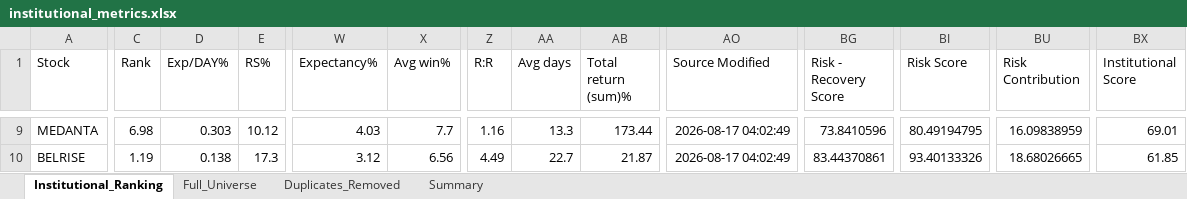
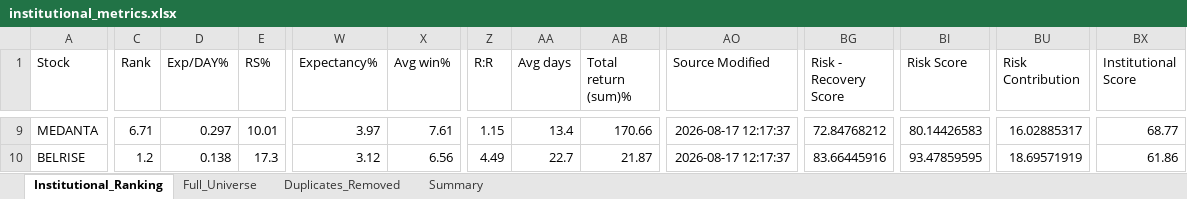
Before and after one commit to PavanSaiNekkala/Swing_Scanner_Latest, an Excel workbook: downloads/institutional_metrics/institutional_metrics.xlsx, sheet Institutional_Ranking, drawn as a sheet; only a part is shown, gaps mark what is left out; values as stored, in another font and other column widths than the file's, no borders; the diff covers the shown part only; the diff names each change by its address in the sheet, - before the commit and + after, or states it on an @@ line.

```diff
--- a/downloads/institutional_metrics/institutional_metrics.xlsx (sheet Institutional_Ranking)
+++ b/downloads/institutional_metrics/institutional_metrics.xlsx (sheet Institutional_Ranking)
-C9 (Rank): 6.98
+C9 (Rank): 6.71
-D9 (Exp/DAY%): 0.303
+D9 (Exp/DAY%): 0.297
-E9 (RS%): 10.12
+E9 (RS%): 10.01
-W9 (Expectancy%): 4.03
+W9 (Expectancy%): 3.97
-X9 (Avg win%): 7.7
+X9 (Avg win%): 7.61
-Z9 (R:R): 1.16
+Z9 (R:R): 1.15
-AA9 (Avg days): 13.3
+AA9 (Avg days): 13.4
-AB9 (Total return (sum)%): 173.44
+AB9 (Total return (sum)%): 170.66
-AO9:AO10 (Source Modified): 2026-08-17 04:02:49
+AO9:AO10 (Source Modified): 2026-08-17 12:17:37
-BG9 (Risk - Recovery Score): 73.8410596
+BG9 (Risk - Recovery Score): 72.84768212
-BI9 (Risk Score): 80.49194795
+BI9 (Risk Score): 80.14426583
-BU9 (Risk Contribution): 16.09838959
+BU9 (Risk Contribution): 16.02885317
-BX9 (Institutional Score): 69.01
+BX9 (Institutional Score): 68.77
-C10 (Rank): 1.19
+C10 (Rank): 1.2
-BG10 (Risk - Recovery Score): 83.44370861
+BG10 (Risk - Recovery Score): 83.66445916
-BI10 (Risk Score): 93.40133326
+BI10 (Risk Score): 93.47859595
-BU10 (Risk Contribution): 18.68026665
+BU10 (Risk Contribution): 18.69571919
-BX10 (Institutional Score): 61.85
+BX10 (Institutional Score): 61.86
```
Also changed, not shown: 236 edited cells elsewhere in this sheet, sheet Duplicates_Removed, sheet Full_Universe, 1 other file.
